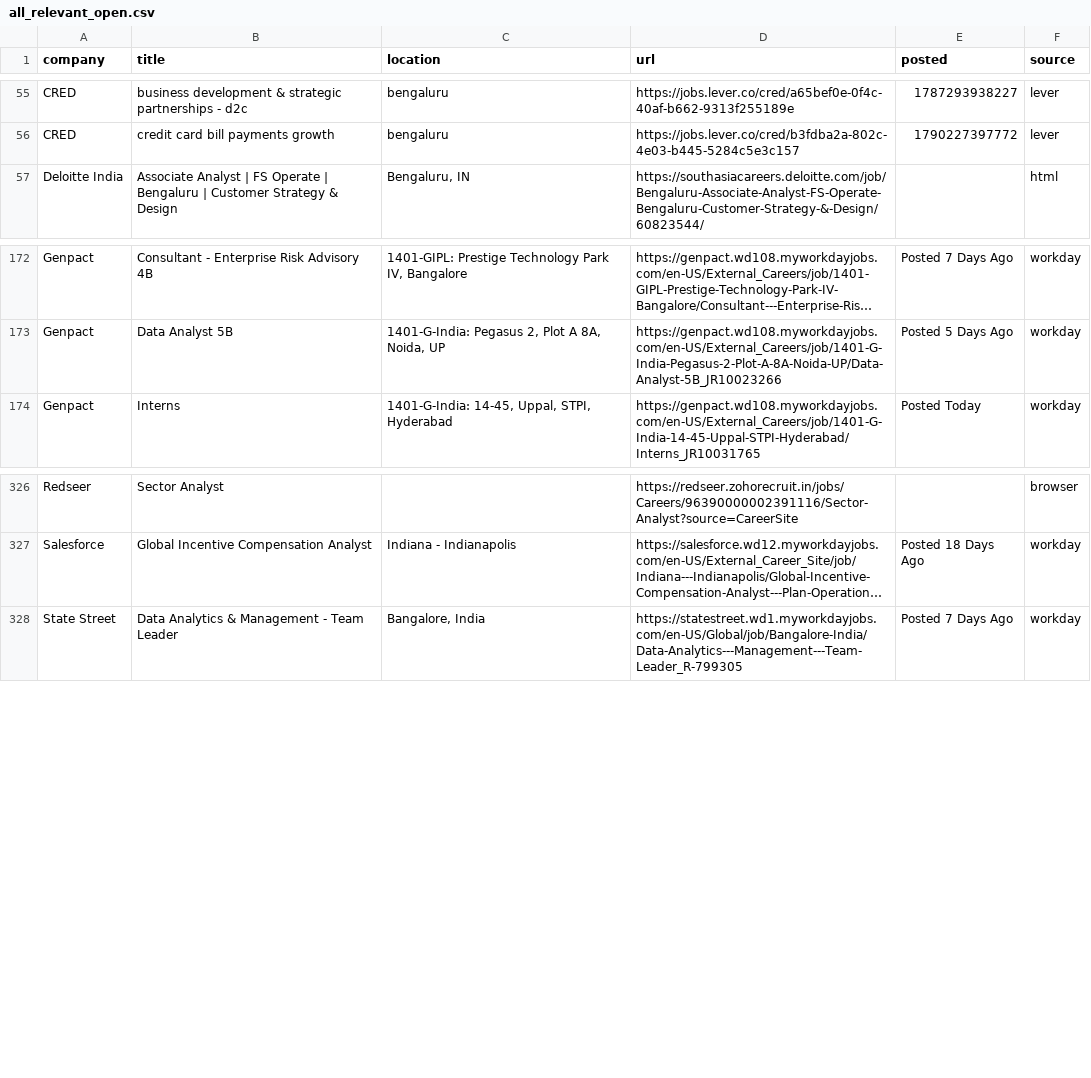
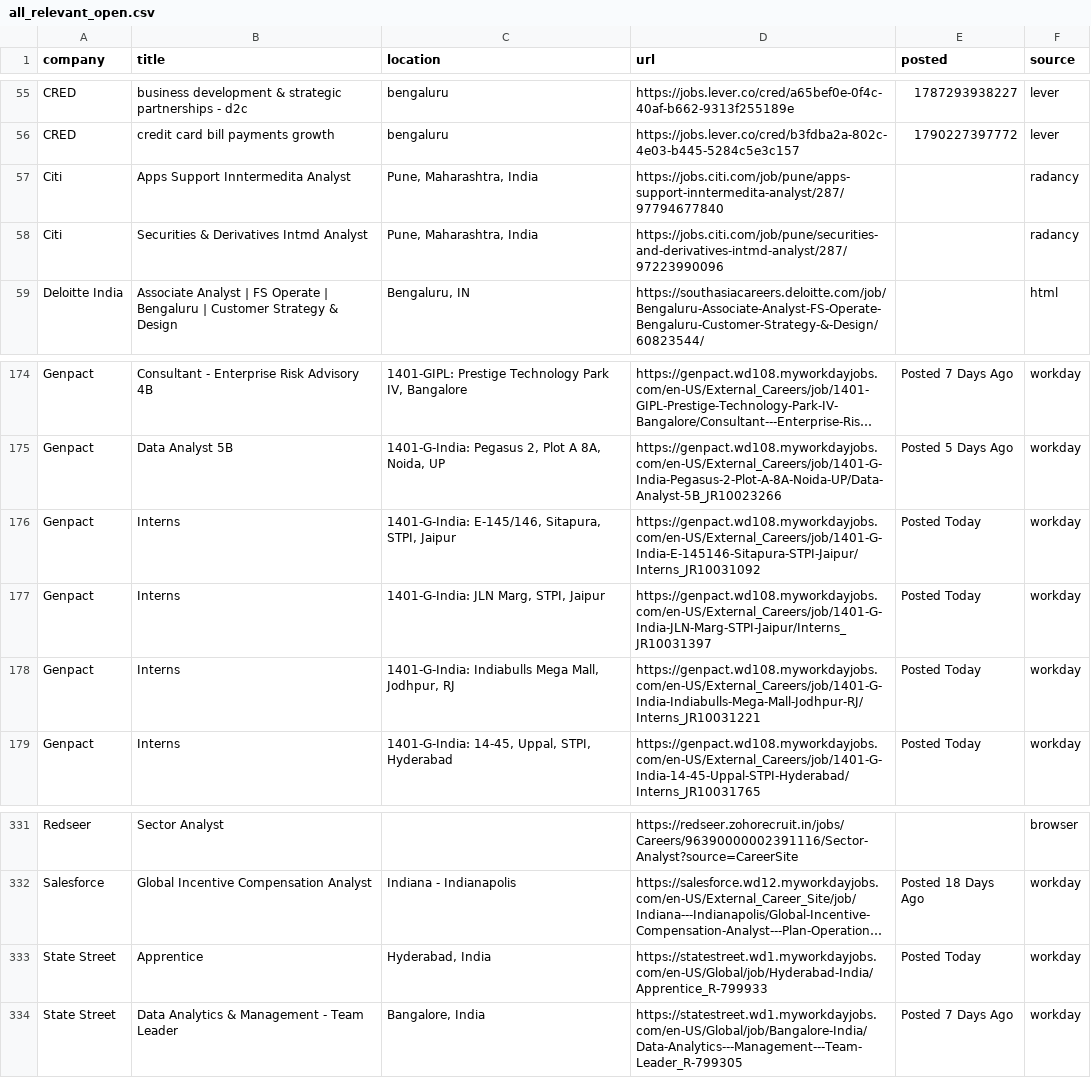
Before and after one commit to Develpr007/jobwatch, a CSV file: output/all_relevant_open.csv, drawn as a sheet; only a part is shown, gaps mark what is left out; long unchanged cells end in …; the diff names each change by its address in the sheet, - before the commit and + after, or states it on an @@ line.

```diff
--- a/output/all_relevant_open.csv
+++ b/output/all_relevant_open.csv
+row 57: Citi | Apps Support Inntermedita Analyst | Pune, Maharashtra, India | https://jobs.citi.com/job/pune/apps-support-inntermedita-analyst/287/97794677840 |  | radancy
+row 58: Citi | Securities & Derivatives Intmd Analyst | Pune, Maharashtra, India | https://jobs.citi.com/job/pune/securities-and-derivatives-intmd-analyst/287/97223990096 |  | radancy
+row 176: Genpact | Interns | 1401-G-India: E-145/146, Sitapura, STPI, Jaipur | https://genpact.wd108.myworkdayjobs.com/en-US/External_Careers/job/1401-G-India-E-145146-Sitapura-STPI-Jaipur/Interns_JR10031092 | Posted Today | workday
+row 177: Genpact | Interns | 1401-G-India: JLN Marg, STPI, Jaipur | https://genpact.wd108.myworkdayjobs.com/en-US/External_Careers/job/1401-G-India-JLN-Marg-STPI-Jaipur/Interns_JR10031397 | Posted Today | workday
+row 178: Genpact | Interns | 1401-G-India: Indiabulls Mega Mall, Jodhpur, RJ | https://genpact.wd108.myworkdayjobs.com/en-US/External_Careers/job/1401-G-India-Indiabulls-Mega-Mall-Jodhpur-RJ/Interns_JR10031221 | Posted Today | workday
+row 333: State Street | Apprentice | Hyderabad, India | https://statestreet.wd1.myworkdayjobs.com/en-US/Global/job/Hyderabad-India/Apprentice_R-799933 | Posted Today | workday
```
Also changed, not shown: output/new_jobs.csv, 3 other files.
